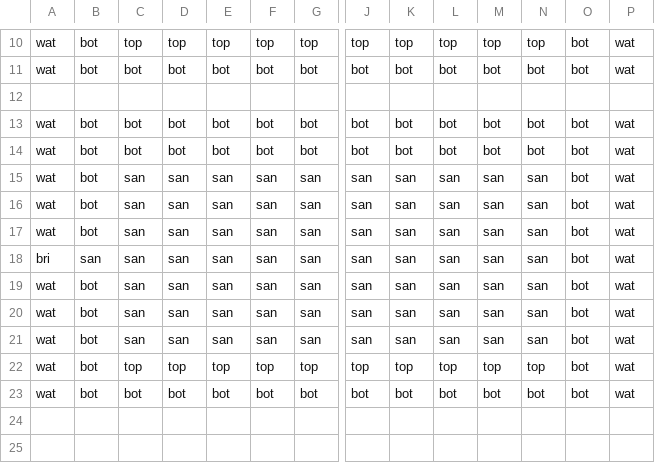
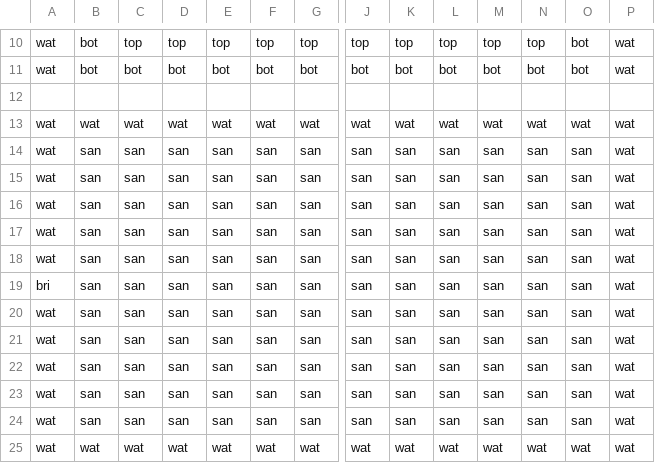
Before and after one commit to taystay/LOZ, a CSV file: LOZ/Content/bin/DesktopGL/Content/DugeonRooms/DugeonRooms/OWTileMaps.csv, drawn as a sheet; only a part is shown, gaps mark what is left out; removed rows and columns are numbered as before the commit, all else as after; rows hold the shown columns only; the diff names each change by its address in the sheet, - before the commit and + after, or states it on an @@ line.

```diff
--- a/LOZ/Content/bin/DesktopGL/Content/DugeonRooms/DugeonRooms/OWTileMaps.csv
+++ b/LOZ/Content/bin/DesktopGL/Content/DugeonRooms/DugeonRooms/OWTileMaps.csv
-row 13: wat | bot | bot | bot | bot | bot | bot | bot | bot | bot | bot | bot | bot | wat
-row 14: wat | bot | bot | bot | bot | bot | bot | bot | bot | bot | bot | bot | bot | wat
+row 13: wat | wat | wat | wat | wat | wat | wat | wat | wat | wat | wat | wat | wat | wat
-B14:B16: bot
+B14:B16: san
-O14:O16: bot
+O14:O16: san
+row 17: wat | san | san | san | san | san | san | san | san | san | san | san | san | wat
+row 18: wat | san | san | san | san | san | san | san | san | san | san | san | san | wat
-O19:O22: bot
+O19:O22: san
-B20:B22: bot
+B20:B22: san
-row 22: wat | bot | top | top | top | top | top | top | top | top | top | top | bot | wat
-row 23: wat | bot | bot | bot | bot | bot | bot | bot | bot | bot | bot | bot | bot | wat
+row 23: wat | san | san | san | san | san | san | san | san | san | san | san | san | wat
+row 24: wat | san | san | san | san | san | san | san | san | san | san | san | san | wat
+row 25: wat | wat | wat | wat | wat | wat | wat | wat | wat | wat | wat | wat | wat | wat
```
Also changed, not shown: 9 other files.
